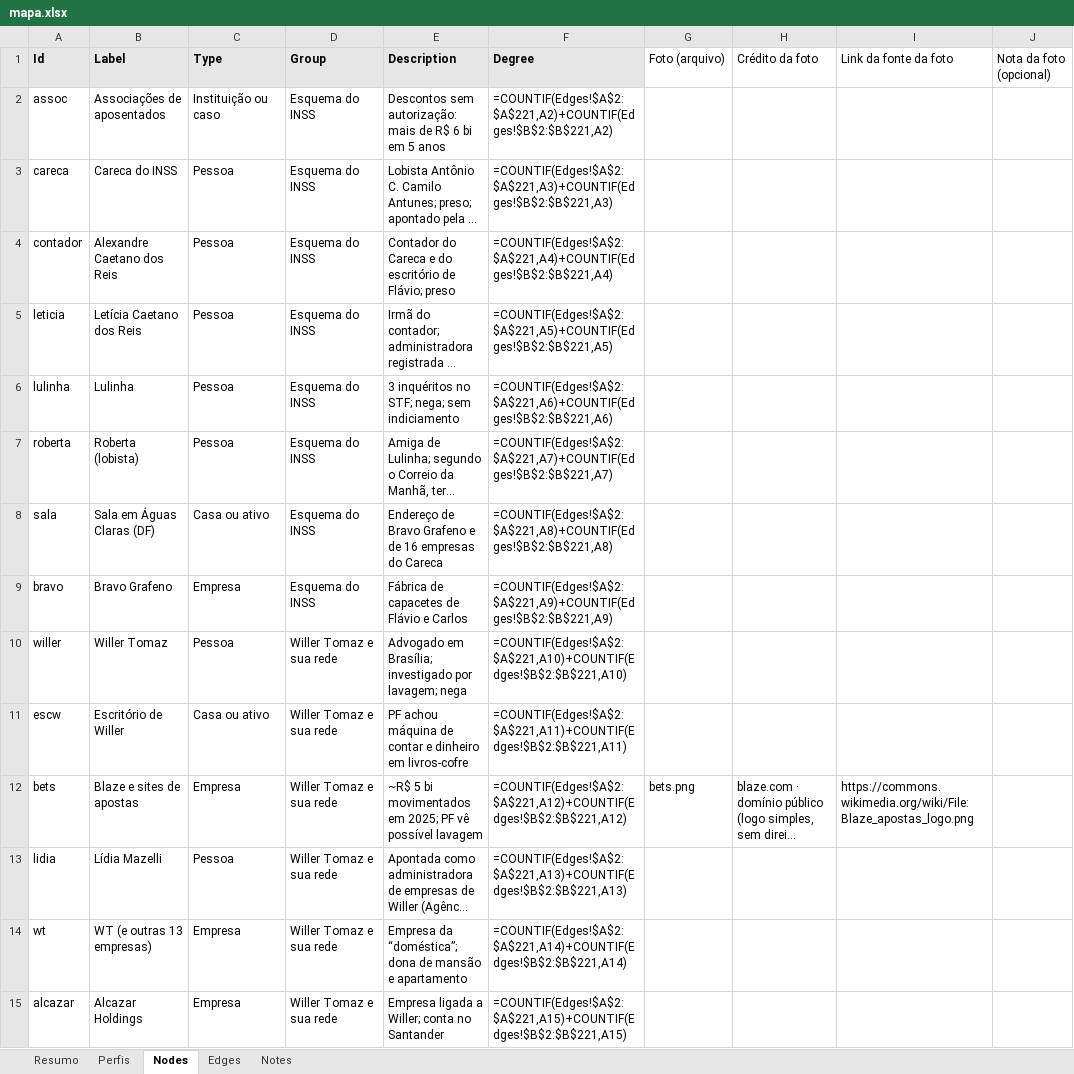
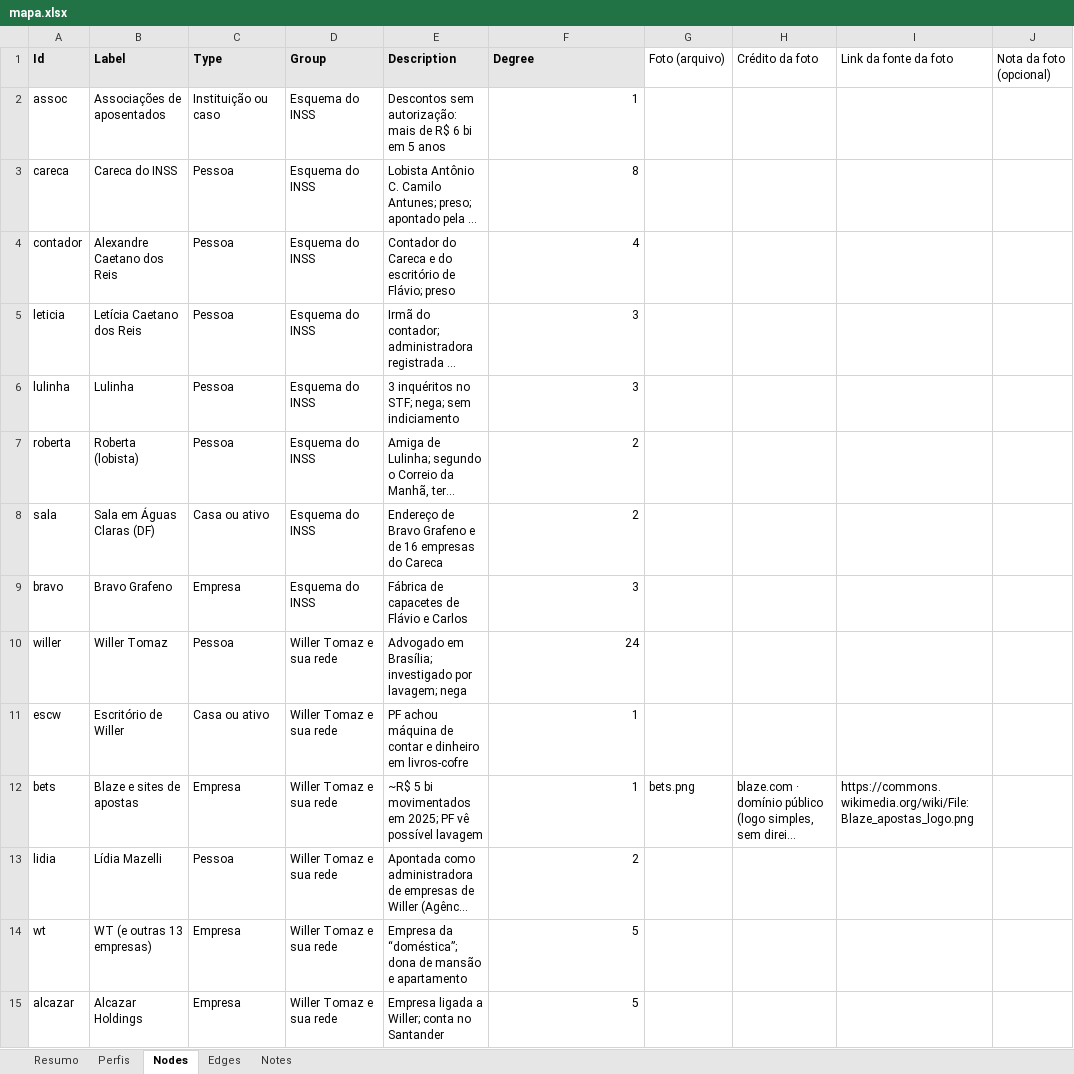
Before and after one commit to isisbramos/mapa-envolvidos-conexoes, an Excel workbook: data/mapa.xlsx, sheet Nodes, drawn as a sheet; only a part is shown; long unchanged cells end in …; values as stored, in another font and other column widths than the file's, no borders; formulas without a stored value are shown as written; charts and pictures not drawn; the diff covers the shown part only; the diff names each change by its address in the sheet, - before the commit and + after, or states it on an @@ line.

```diff
--- a/data/mapa.xlsx (sheet Nodes)
+++ b/data/mapa.xlsx (sheet Nodes)
-F2 (Degree): =COUNTIF(Edges!$A$2:$A$221,A2)+COUNTIF(Edges!$B$2:$B$221,A2)
+F2 (Degree): 1
-F3 (Degree): =COUNTIF(Edges!$A$2:$A$221,A3)+COUNTIF(Edges!$B$2:$B$221,A3)
+F3 (Degree): 8
-F4 (Degree): =COUNTIF(Edges!$A$2:$A$221,A4)+COUNTIF(Edges!$B$2:$B$221,A4)
+F4 (Degree): 4
-F5 (Degree): =COUNTIF(Edges!$A$2:$A$221,A5)+COUNTIF(Edges!$B$2:$B$221,A5)
+F5 (Degree): 3
-F6 (Degree): =COUNTIF(Edges!$A$2:$A$221,A6)+COUNTIF(Edges!$B$2:$B$221,A6)
+F6 (Degree): 3
-F7 (Degree): =COUNTIF(Edges!$A$2:$A$221,A7)+COUNTIF(Edges!$B$2:$B$221,A7)
+F7 (Degree): 2
-F8 (Degree): =COUNTIF(Edges!$A$2:$A$221,A8)+COUNTIF(Edges!$B$2:$B$221,A8)
+F8 (Degree): 2
-F9 (Degree): =COUNTIF(Edges!$A$2:$A$221,A9)+COUNTIF(Edges!$B$2:$B$221,A9)
+F9 (Degree): 3
-F10 (Degree): =COUNTIF(Edges!$A$2:$A$221,A10)+COUNTIF(Edges!$B$2:$B$221,A10)
+F10 (Degree): 24
-F11 (Degree): =COUNTIF(Edges!$A$2:$A$221,A11)+COUNTIF(Edges!$B$2:$B$221,A11)
+F11 (Degree): 1
-F12 (Degree): =COUNTIF(Edges!$A$2:$A$221,A12)+COUNTIF(Edges!$B$2:$B$221,A12)
+F12 (Degree): 1
-F13 (Degree): =COUNTIF(Edges!$A$2:$A$221,A13)+COUNTIF(Edges!$B$2:$B$221,A13)
+F13 (Degree): 2
-F14 (Degree): =COUNTIF(Edges!$A$2:$A$221,A14)+COUNTIF(Edges!$B$2:$B$221,A14)
+F14 (Degree): 5
-F15 (Degree): =COUNTIF(Edges!$A$2:$A$221,A15)+COUNTIF(Edges!$B$2:$B$221,A15)
+F15 (Degree): 5
```
Also changed, not shown: 81 edited cells elsewhere in this sheet, sheet Edges, sheet Perfis, sheet Resumo, sheet Notes, charts or pictures, 1 other file.
